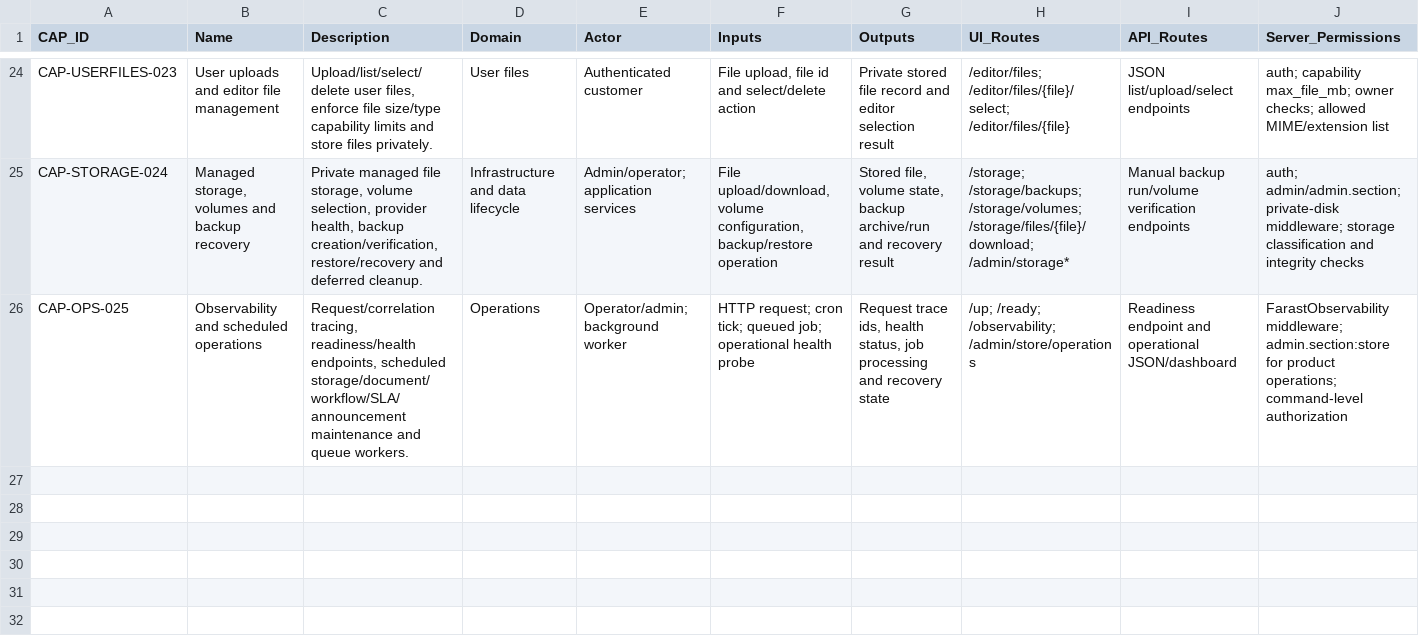
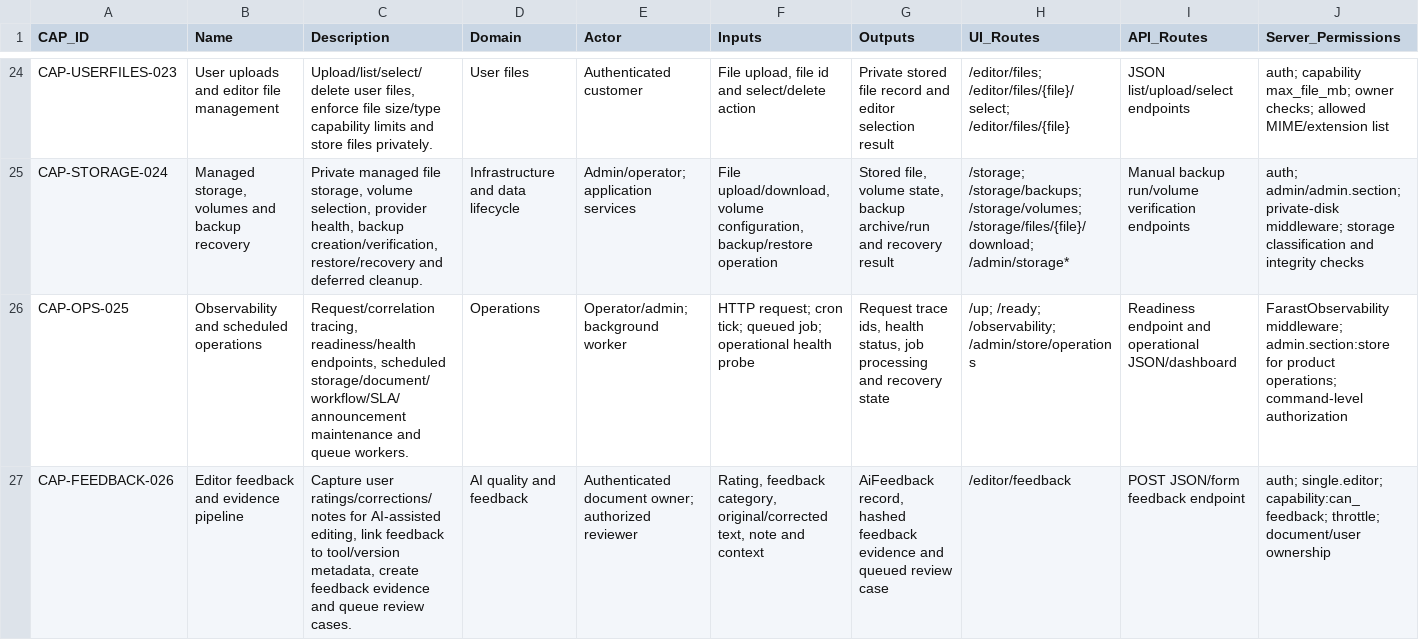
Before and after one commit to a4adelahmadian86-wq/farast-control-plane, a CSV file: 03_PROJECT_STATE/CAPABILITY_REGISTER.csv, drawn as a sheet; only a part is shown, gaps mark what is left out; rows hold the shown columns only; the diff names each change by its address in the sheet, - before the commit and + after, or states it on an @@ line.

Commit message:
docs(exp-03): add feedback pipeline capability

```diff
--- a/03_PROJECT_STATE/CAPABILITY_REGISTER.csv
+++ b/03_PROJECT_STATE/CAPABILITY_REGISTER.csv
+row 27: CAP-FEEDBACK-026 | Editor feedback and evidence pipeline | Capture user ratings/corrections/notes for AI-assisted editing, link feedback to tool/version metadata, create feedback evidence and queue review cases. | AI quality and feedback | Authenticated document owner; authorized reviewer | Rating, feedback category, original/corrected text, note and context | AiFeedback record, hashed feedback evidence and queued review case | /editor/feedback | POST JSON/form feedback endpoint | auth; single.editor; capability:can_feedback; throttle; document/user ownership
```
